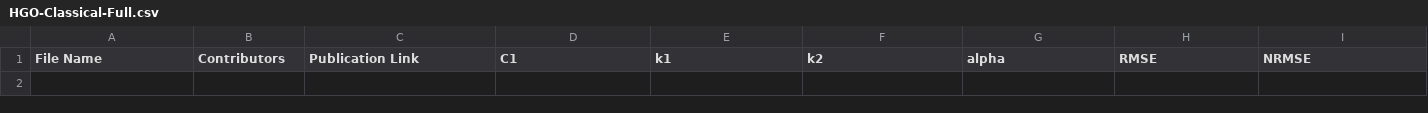
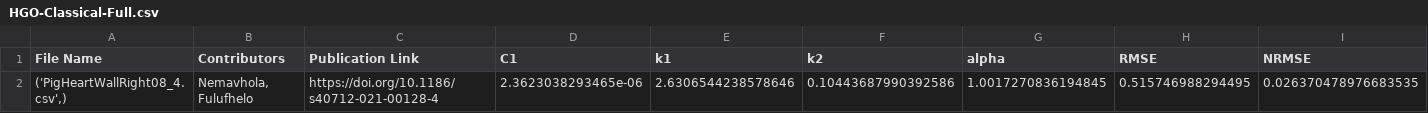
Before and after one commit to fit2tissue-db/ModelParameters, a CSV file: HGO-Classical-Full.csv, drawn as a sheet; only a part is shown; rows hold the shown columns only; the diff names each change by its address in the sheet, - before the commit and + after, or states it on an @@ line.

Commit message:
Append results for None with note

```diff
--- a/HGO-Classical-Full.csv
+++ b/HGO-Classical-Full.csv
+row 2: ('PigHeartWallRight08_4.csv',) | Nemavhola, Fulufhelo | https://doi.org/10.1186/s40712-021-00128-4 | 2.3623038293465e-06 | 2.6306544238578646 | 0.10443687990392586 | 1.0017270836194845 | 0.515746988294495 | 0.026370478976683535
```
